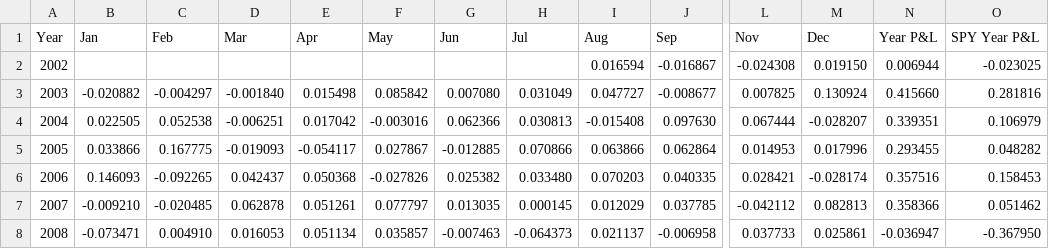
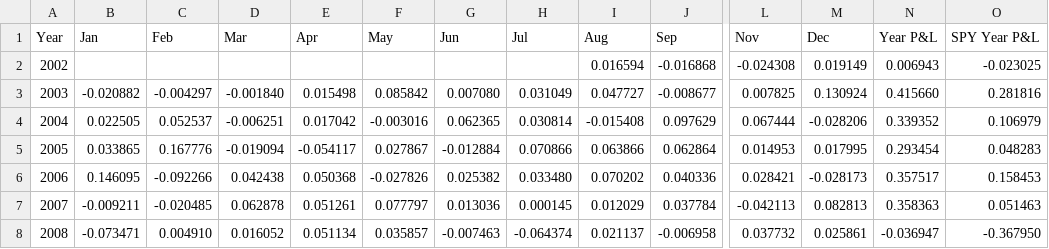
Before and after one commit to uyenl99/extreme-dashboard, a CSV file: inflation-compass/monthly_pnl_by_year.csv, drawn as a sheet; only a part is shown, gaps mark what is left out; the diff covers the shown part only; the diff names each change by its address in the sheet, - before the commit and + after, or states it on an @@ line.

```diff
--- a/inflation-compass/monthly_pnl_by_year.csv
+++ b/inflation-compass/monthly_pnl_by_year.csv
-J2 (Sep): -0.016867
+J2 (Sep): -0.016868
-M2 (Dec): 0.019150
+M2 (Dec): 0.019149
-N2 (Year P&L): 0.006944
+N2 (Year P&L): 0.006943
-C4 (Feb): 0.052538
+C4 (Feb): 0.052537
-G4 (Jun): 0.062366
+G4 (Jun): 0.062365
-H4 (Jul): 0.030813
+H4 (Jul): 0.030814
-J4 (Sep): 0.097630
+J4 (Sep): 0.097629
-M4 (Dec): -0.028207
+M4 (Dec): -0.028206
-N4 (Year P&L): 0.339351
+N4 (Year P&L): 0.339352
-B5 (Jan): 0.033866
+B5 (Jan): 0.033865
-C5 (Feb): 0.167775
+C5 (Feb): 0.167776
-D5 (Mar): -0.019093
+D5 (Mar): -0.019094
-G5 (Jun): -0.012885
+G5 (Jun): -0.012884
-M5 (Dec): 0.017996
+M5 (Dec): 0.017995
-N5 (Year P&L): 0.293455
+N5 (Year P&L): 0.293454
-O5 (SPY Year P&L): 0.048282
+O5 (SPY Year P&L): 0.048283
-B6 (Jan): 0.146093
+B6 (Jan): 0.146095
-C6 (Feb): -0.092265
+C6 (Feb): -0.092266
-D6 (Mar): 0.042437
+D6 (Mar): 0.042438
-I6 (Aug): 0.070203
+I6 (Aug): 0.070202
-J6 (Sep): 0.040335
+J6 (Sep): 0.040336
-M6 (Dec): -0.028174
+M6 (Dec): -0.028173
-N6 (Year P&L): 0.357516
+N6 (Year P&L): 0.357517
-B7 (Jan): -0.009210
+B7 (Jan): -0.009211
-G7 (Jun): 0.013035
+G7 (Jun): 0.013036
-J7 (Sep): 0.037785
+J7 (Sep): 0.037784
-L7 (Nov): -0.042112
+L7 (Nov): -0.042113
-N7 (Year P&L): 0.358366
+N7 (Year P&L): 0.358363
-O7 (SPY Year P&L): 0.051462
+O7 (SPY Year P&L): 0.051463
-D8 (Mar): 0.016053
+D8 (Mar): 0.016052
-H8 (Jul): -0.064373
+H8 (Jul): -0.064374
-L8 (Nov): 0.037733
+L8 (Nov): 0.037732
```
Also changed, not shown: 64 edited cells elsewhere in this file, inflation-compass/summary.csv, 8 other files.
